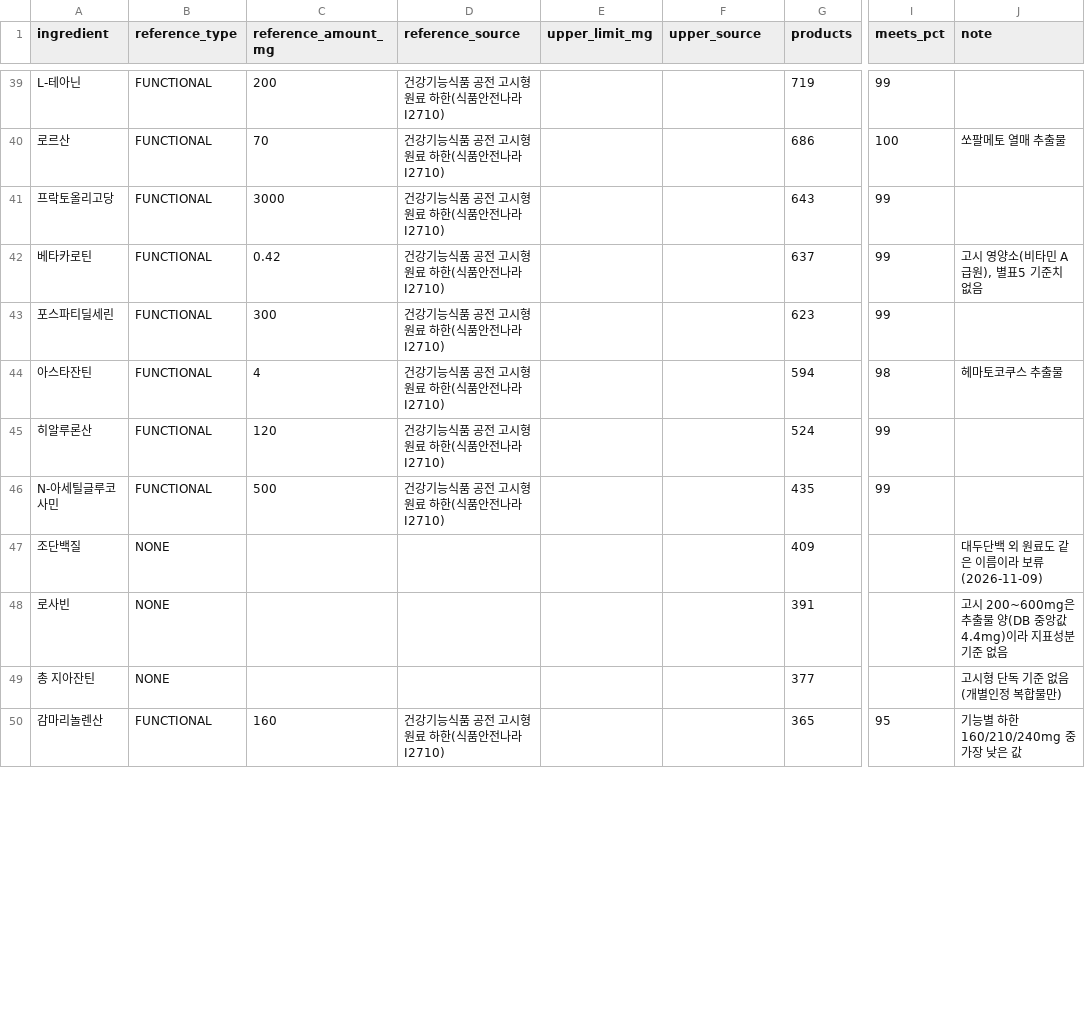
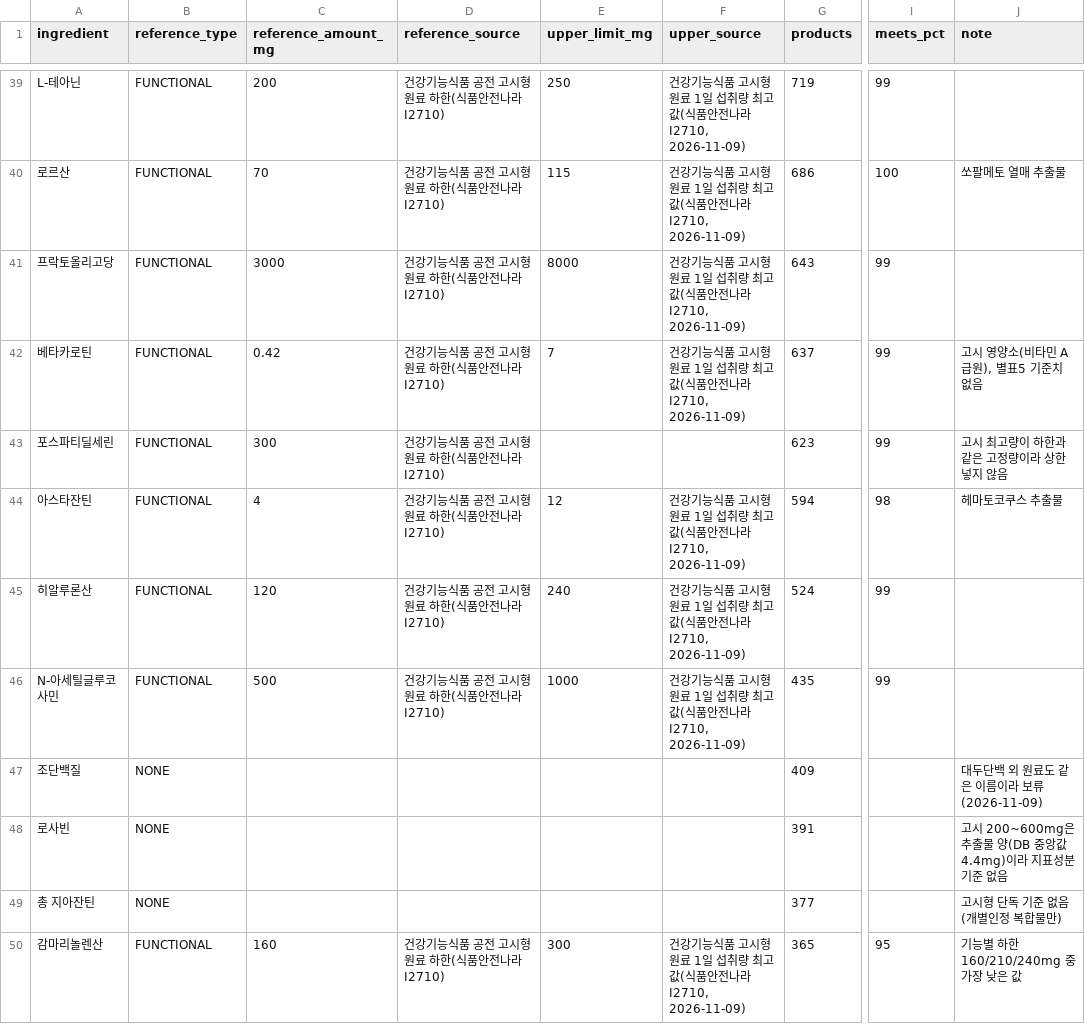
Before and after one commit to tmdgusdlll/alkkuni-backend, a CSV file: docs/daily-reference.csv, drawn as a sheet; only a part is shown, gaps mark what is left out; the diff covers the shown part only; the diff names each change by its address in the sheet, - before the commit and + after, or states it on an @@ line.

```diff
--- a/docs/daily-reference.csv
+++ b/docs/daily-reference.csv
-E39 (upper_limit_mg): (empty)
+E39 (upper_limit_mg): 250
-F39:F42 (upper_source): (empty)
+F39:F42 (upper_source): 건강기능식품 고시형 원료 1일 섭취량 최고값(식품안전나라 I2710, 2026-11-09)
-E40 (upper_limit_mg): (empty)
+E40 (upper_limit_mg): 115
-E41 (upper_limit_mg): (empty)
+E41 (upper_limit_mg): 8000
-E42 (upper_limit_mg): (empty)
+E42 (upper_limit_mg): 7
-J43 (note): (empty)
+J43 (note): 고시 최고량이 하한과 같은 고정량이라 상한 넣지 않음
-E44 (upper_limit_mg): (empty)
+E44 (upper_limit_mg): 12
-F44:F46 (upper_source): (empty)
+F44:F46 (upper_source): 건강기능식품 고시형 원료 1일 섭취량 최고값(식품안전나라 I2710, 2026-11-09)
-E45 (upper_limit_mg): (empty)
+E45 (upper_limit_mg): 240
-E46 (upper_limit_mg): (empty)
+E46 (upper_limit_mg): 1000
-E50 (upper_limit_mg): (empty)
+E50 (upper_limit_mg): 300
-F50 (upper_source): (empty)
+F50 (upper_source): 건강기능식품 고시형 원료 1일 섭취량 최고값(식품안전나라 I2710, 2026-11-09)
```
Also changed, not shown: 35 edited cells elsewhere in this file, 12 other files.
